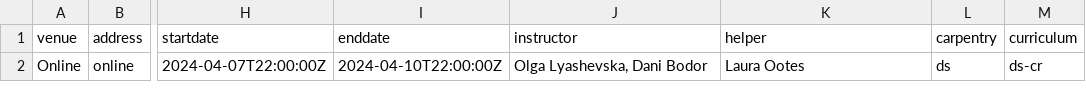
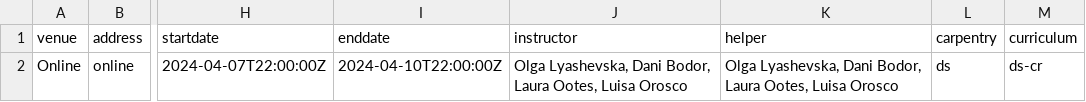
Before and after one commit to esciencecenter-digital-skills/2024-04-08-ds-cr, a CSV file: _data/data.csv, drawn as a sheet; only a part is shown, gaps mark what is left out; the diff names each change by its address in the sheet, - before the commit and + after, or states it on an @@ line.

Commit message:
Add additional instructors

```diff
--- a/_data/data.csv
+++ b/_data/data.csv
-J2 (instructor): Olga Lyashevska, Dani Bodor
+J2 (instructor): Olga Lyashevska, Dani Bodor, Laura Ootes, Luisa Orosco
-K2 (helper): Laura Ootes
+K2 (helper): Olga Lyashevska, Dani Bodor, Laura Ootes, Luisa Orosco
```
